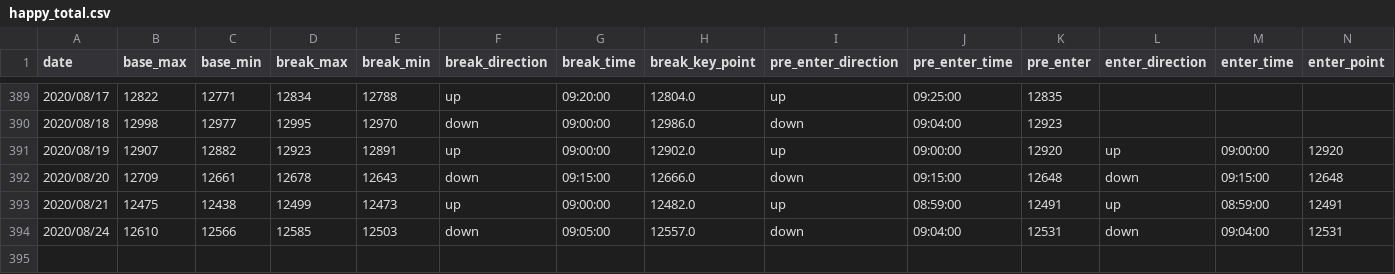
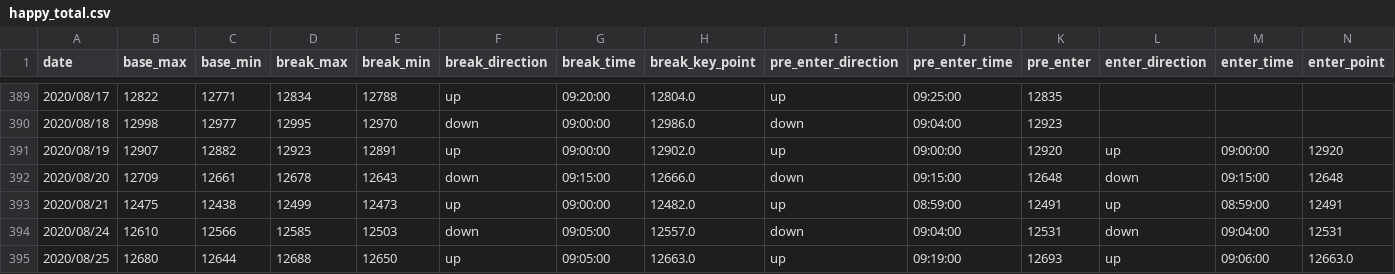
Before and after one commit to ngxial03/Future, a CSV file: out/happy_total.csv, drawn as a sheet; only a part is shown, gaps mark what is left out; rows hold the shown columns only; the diff names each change by its address in the sheet, - before the commit and + after, or states it on an @@ line.

```diff
--- a/out/happy_total.csv
+++ b/out/happy_total.csv
+row 395: 2020/08/25 | 12680 | 12644 | 12688 | 12650 | up | 09:05:00 | 12663.0 | up | 09:19:00 | 12693 | up | 09:06:00 | 12663.0
```
Also changed, not shown: out/happy_202008.csv, out/max_min_total.csv, 2 other files.
